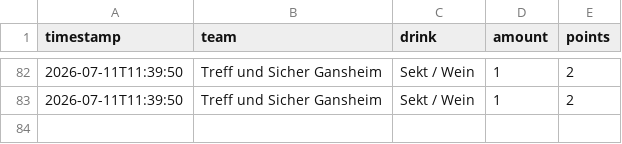
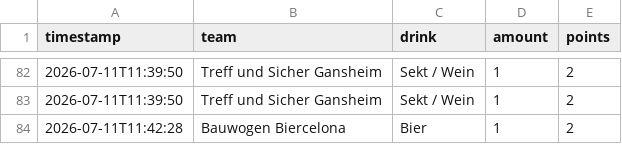
Before and after one commit to JojoMojoe/dritteHalbzeit, a CSV file: buchungen.csv, drawn as a sheet; only a part is shown, gaps mark what is left out; the diff names each change by its address in the sheet, - before the commit and + after, or states it on an @@ line.

```diff
--- a/buchungen.csv
+++ b/buchungen.csv
+row 84: 2026-07-11T11:42:28 | Bauwogen Biercelona | Bier | 1 | 2
```
Also changed, not shown: 2 other files.
